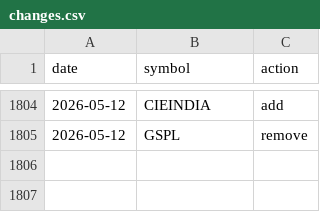
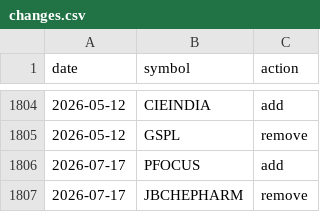
Before and after one commit to Er-Shankar/strategy-dashboard, a CSV file: changes.csv, drawn as a sheet; only a part is shown, gaps mark what is left out.

```diff
--- a/changes.csv
+++ b/changes.csv
@@ -1805 +1805,3 @@ date,symbol,action
 2026-05-12,GSPL,remove
+2026-07-17,PFOCUS,add
+2026-07-17,JBCHEPHARM,remove
```
Also changed, not shown: changes_microcap250.csv, universe_membership.csv, 2 other files.
